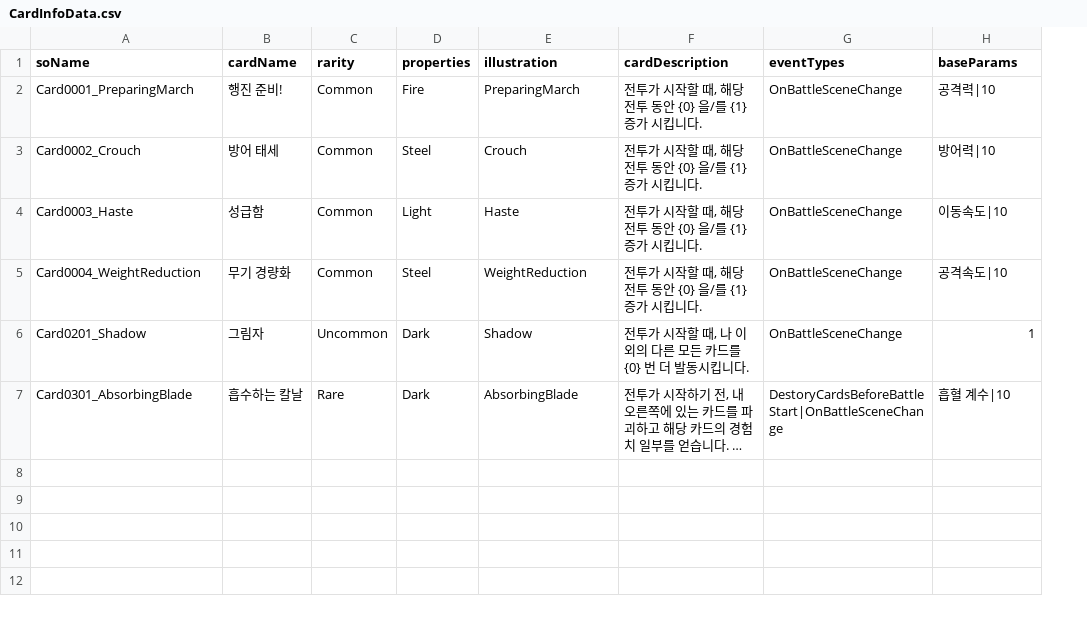
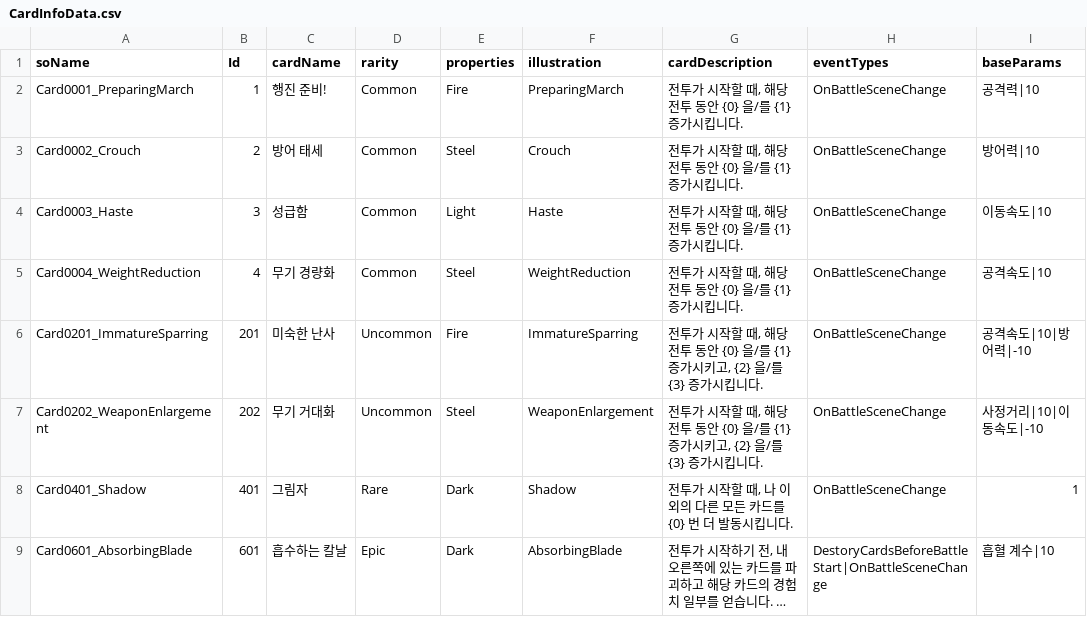
Before and after one commit to SoMa-Team/Trieyes-Trial-of-gods, a CSV file: Assets/Trieyes/Data/CardInfoData/CardInfoData.csv, drawn as a sheet; long unchanged cells end in …; addresses are those after the commit; the diff names each change by its address in the sheet, - before the commit and + after, or states it on an @@ line.

```diff
--- a/Assets/Trieyes/Data/CardInfoData/CardInfoData.csv
+++ b/Assets/Trieyes/Data/CardInfoData/CardInfoData.csv
+column B (Id), rows 2-5: 1 | 2 | 3 | 4; rows 8-9: 401 | 601
-G2:G5 (cardDescription): 전투가 시작할 때, 해당 전투 동안 {0} 을/를 {1} 증가 시킵니다.
+G2:G5 (cardDescription): 전투가 시작할 때, 해당 전투 동안 {0} 을/를 {1} 증가시킵니다.
+row 6: Card0201_ImmatureSparring | 201 | 미숙한 난사 | Uncommon | Fire | ImmatureSparring | 전투가 시작할 때, 해당 전투 동안 {0} 을/를 {1} 증가시키고, {2} 을/를 {3} 증가시킵니다. | OnBattleSceneChange | 공격속도|10|방어력|-10
+row 7: Card0202_WeaponEnlargement | 202 | 무기 거대화 | Uncommon | Steel | WeaponEnlargement | 전투가 시작할 때, 해당 전투 동안 {0} 을/를 {1} 증가시키고, {2} 을/를 {3} 증가시킵니다. | OnBattleSceneChange | 사정거리|10|이동속도|-10
-A8 (soName): Card0201_Shadow
+A8 (soName): Card0401_Shadow
-D8 (rarity): Uncommon
+D8 (rarity): Rare
-A9 (soName): Card0301_AbsorbingBlade
+A9 (soName): Card0601_AbsorbingBlade
-D9 (rarity): Rare
+D9 (rarity): Epic
```
Also changed, not shown: 29 other files.
